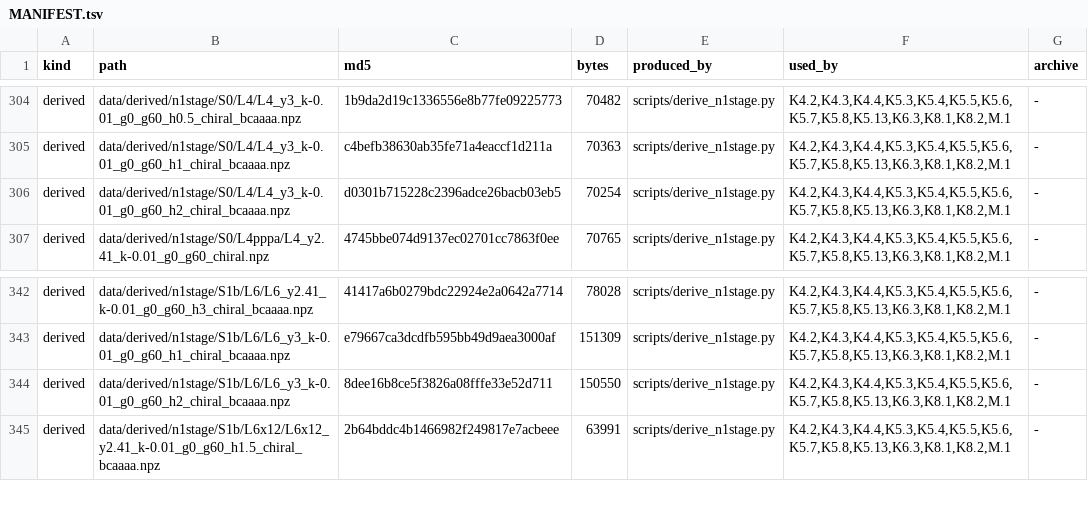
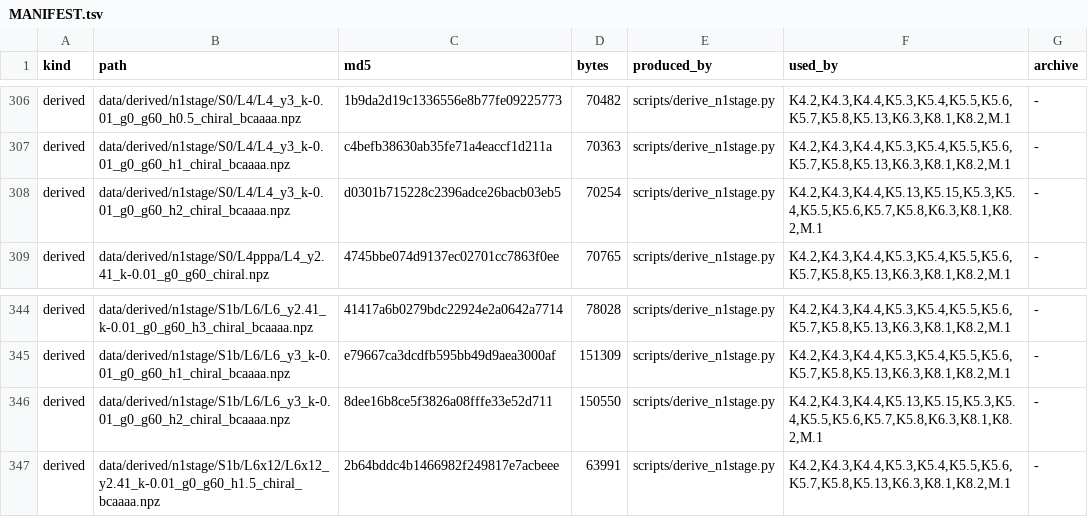
Before and after one commit to PiotrTopa/mass-as-pairing, a TSV file: data/MANIFEST.tsv, drawn as a sheet; only a part is shown, gaps mark what is left out; the diff covers the shown part only.

```diff
--- a/data/MANIFEST.tsv
+++ b/data/MANIFEST.tsv
@@ -305,3 +307,3 @@ derived	data/derived/n1stage/S0/L4/L4_y3_k-0.01_g0_g60_h0.5_chiral_bcaaaa.npz	1b
 derived	data/derived/n1stage/S0/L4/L4_y3_k-0.01_g0_g60_h1_chiral_bcaaaa.npz	c4befb38630ab35fe71a4eaccf1d211a	70363	scripts/derive_n1stage.py	K4.2,K4.3,K4.4,K5.3,K5.4,K5.5,K5.6,K5.7,K5.8,K5.13,K6.3,K8.1,K8.2,M.1	-
-derived	data/derived/n1stage/S0/L4/L4_y3_k-0.01_g0_g60_h2_chiral_bcaaaa.npz	d0301b715228c2396adce26bacb03eb5	70254	scripts/derive_n1stage.py	K4.2,K4.3,K4.4,K5.3,K5.4,K5.5,K5.6,K5.7,K5.8,K5.13,K6.3,K8.1,K8.2,M.1	-
+derived	data/derived/n1stage/S0/L4/L4_y3_k-0.01_g0_g60_h2_chiral_bcaaaa.npz	d0301b715228c2396adce26bacb03eb5	70254	scripts/derive_n1stage.py	K4.2,K4.3,K4.4,K5.13,K5.15,K5.3,K5.4,K5.5,K5.6,K5.7,K5.8,K6.3,K8.1,K8.2,M.1	-
 derived	data/derived/n1stage/S0/L4pppa/L4_y2.41_k-0.01_g0_g60_chiral.npz	4745bbe074d9137ec02701cc7863f0ee	70765	scripts/derive_n1stage.py	K4.2,K4.3,K4.4,K5.3,K5.4,K5.5,K5.6,K5.7,K5.8,K5.13,K6.3,K8.1,K8.2,M.1	-
@@ -343,3 +345,3 @@ derived	data/derived/n1stage/S1b/L6/L6_y2.41_k-0.01_g0_g60_h3_chiral_bcaaaa.npz
 derived	data/derived/n1stage/S1b/L6/L6_y3_k-0.01_g0_g60_h1_chiral_bcaaaa.npz	e79667ca3dcdfb595bb49d9aea3000af	151309	scripts/derive_n1stage.py	K4.2,K4.3,K4.4,K5.3,K5.4,K5.5,K5.6,K5.7,K5.8,K5.13,K6.3,K8.1,K8.2,M.1	-
-derived	data/derived/n1stage/S1b/L6/L6_y3_k-0.01_g0_g60_h2_chiral_bcaaaa.npz	8dee16b8ce5f3826a08fffe33e52d711	150550	scripts/derive_n1stage.py	K4.2,K4.3,K4.4,K5.3,K5.4,K5.5,K5.6,K5.7,K5.8,K5.13,K6.3,K8.1,K8.2,M.1	-
+derived	data/derived/n1stage/S1b/L6/L6_y3_k-0.01_g0_g60_h2_chiral_bcaaaa.npz	8dee16b8ce5f3826a08fffe33e52d711	150550	scripts/derive_n1stage.py	K4.2,K4.3,K4.4,K5.13,K5.15,K5.3,K5.4,K5.5,K5.6,K5.7,K5.8,K6.3,K8.1,K8.2,M.1	-
 derived	data/derived/n1stage/S1b/L6x12/L6x12_y2.41_k-0.01_g0_g60_h1.5_chiral_bcaaaa.npz	2b64bddc4b1466982f249817e7acbeee	63991	scripts/derive_n1stage.py	K4.2,K4.3,K4.4,K5.3,K5.4,K5.5,K5.6,K5.7,K5.8,K5.13,K6.3,K8.1,K8.2,M.1	-
```
Also changed, not shown: 2 added rows and 23 edited cells elsewhere in this file, 19 other files.
